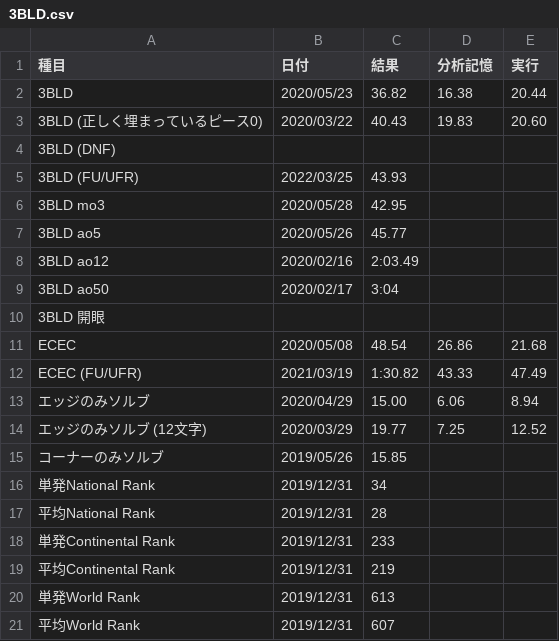
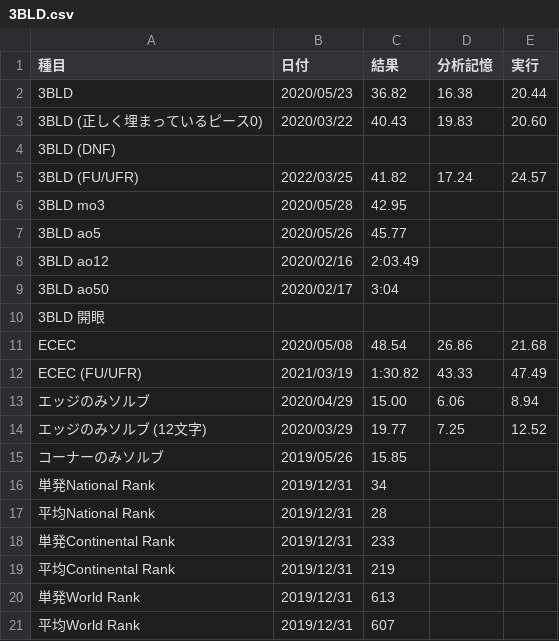
Before and after one commit to sakabar/PB_history, a CSV file: results/3BLD.csv, drawn as a sheet.

Commit message:
3BLD (FU/UFR) 41.82=[17.24]+24.57 U2 L R2 D F2 D B2 U' L2 B2 D U2 L2 D R' U F L R2 U2 R' Fw Uw2

```diff
--- a/results/3BLD.csv
+++ b/results/3BLD.csv
@@ -4,3 +4,3 @@
 3BLD (DNF),,,,
-3BLD (FU/UFR),2022/03/25,43.93,,
+3BLD (FU/UFR),2022/03/25,41.82,17.24,24.57
 3BLD mo3,2020/05/28,42.95,,
```
